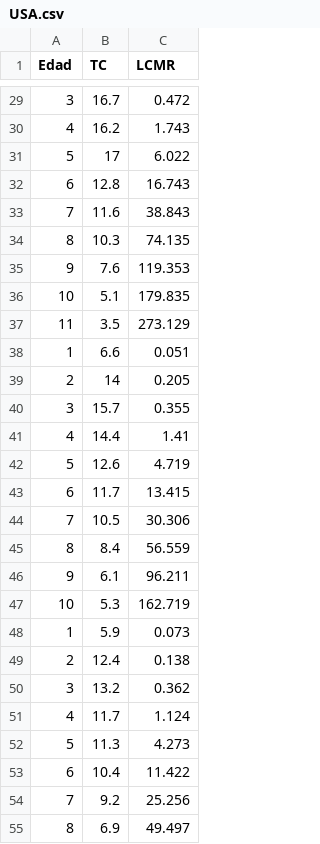
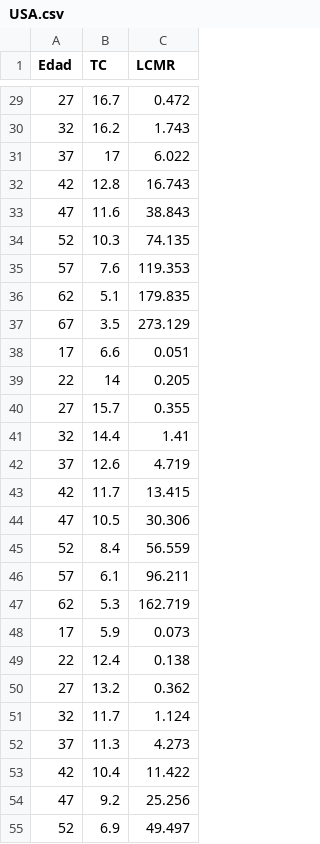
Before and after one commit to MiguelPerilla2233/Problema1, a CSV file: USA.csv, drawn as a sheet; only a part is shown, gaps mark what is left out; the diff covers the shown part only.

```diff
--- a/USA.csv
+++ b/USA.csv
@@ -29,27 +29,27 @@
-3,16.7,0.472
-4,16.2,1.743
-5,17,6.022
-6,12.8,16.743
-7,11.6,38.843
-8,10.3,74.135
-9,7.6,119.353
-10,5.1,179.835
-11,3.5,273.129
-1,6.6,0.051
-2,14,0.205
-3,15.7,0.355
-4,14.4,1.41
-5,12.6,4.719
-6,11.7,13.415
-7,10.5,30.306
-8,8.4,56.559
-9,6.1,96.211
-10,5.3,162.719
-1,5.9,0.073
-2,12.4,0.138
-3,13.2,0.362
-4,11.7,1.124
-5,11.3,4.273
-6,10.4,11.422
-7,9.2,25.256
-8,6.9,49.497
+27,16.7,0.472
+32,16.2,1.743
+37,17,6.022
+42,12.8,16.743
+47,11.6,38.843
+52,10.3,74.135
+57,7.6,119.353
+62,5.1,179.835
+67,3.5,273.129
+17,6.6,0.051
+22,14,0.205
+27,15.7,0.355
+32,14.4,1.41
+37,12.6,4.719
+42,11.7,13.415
+47,10.5,30.306
+52,8.4,56.559
+57,6.1,96.211
+62,5.3,162.719
+17,5.9,0.073
+22,12.4,0.138
+27,13.2,0.362
+32,11.7,1.124
+37,11.3,4.273
+42,10.4,11.422
+47,9.2,25.256
+52,6.9,49.497
```
Also changed, not shown: 43 edited cells elsewhere in this file, 2 other files.
